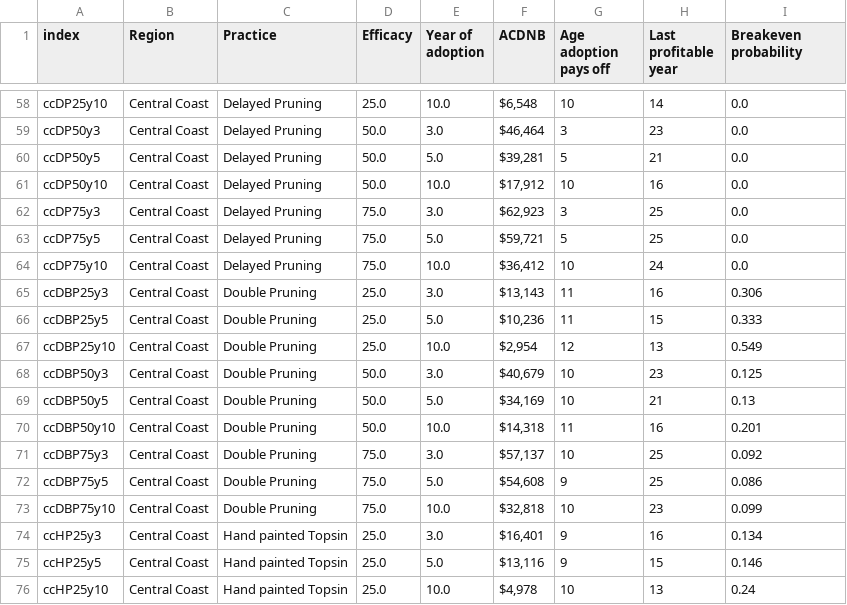
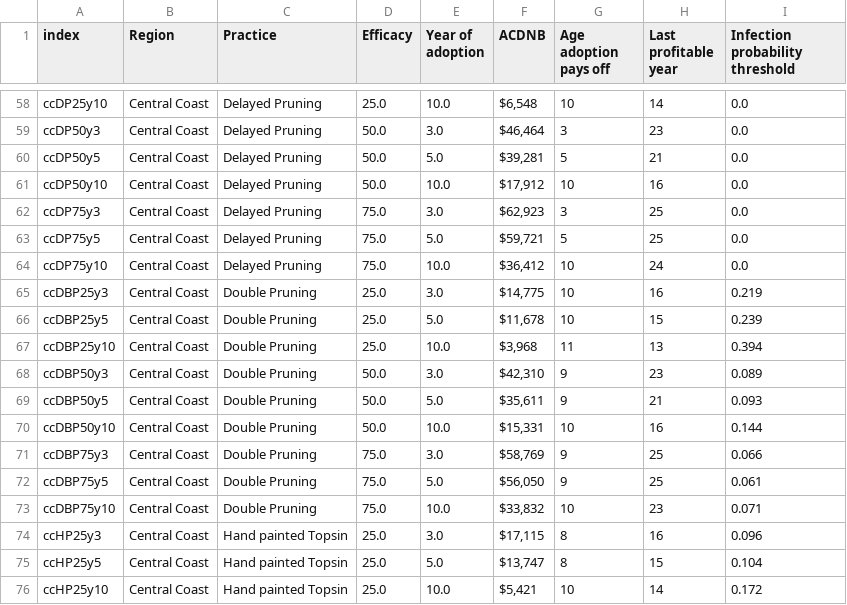
Before and after one commit to maxnorton/kaplan-interactive, a TSV file: scenario-presets.tsv, drawn as a sheet; only a part is shown, gaps mark what is left out; the diff covers the shown part only.

Commit message:
update scenario presets per 060816 email

```diff
--- a/scenario-presets.tsv
+++ b/scenario-presets.tsv
@@ -1 +1 @@
-index	Region	Practice	Efficacy	Year of adoption	ACDNB	Age adoption pays off	Last profitable year	Breakeven probability	
+index	Region	Practice	Efficacy	Year of adoption	ACDNB	Age adoption pays off	Last profitable year	Infection probability threshold
@@ -65,12 +65,12 @@ ccDP75y10	Central Coast	Delayed Pruning	75.0	10.0	$36,412	10	24	0.0
-ccDBP25y3	Central Coast	Double Pruning	25.0	3.0	$13,143	11	16	0.306
-ccDBP25y5	Central Coast	Double Pruning	25.0	5.0	$10,236	11	15	0.333
-ccDBP25y10	Central Coast	Double Pruning	25.0	10.0	$2,954	12	13	0.549
-ccDBP50y3	Central Coast	Double Pruning	50.0	3.0	$40,679	10	23	0.125
-ccDBP50y5	Central Coast	Double Pruning	50.0	5.0	$34,169	10	21	0.13
-ccDBP50y10	Central Coast	Double Pruning	50.0	10.0	$14,318	11	16	0.201
-ccDBP75y3	Central Coast	Double Pruning	75.0	3.0	$57,137	10	25	0.092
-ccDBP75y5	Central Coast	Double Pruning	75.0	5.0	$54,608	9	25	0.086
-ccDBP75y10	Central Coast	Double Pruning	75.0	10.0	$32,818	10	23	0.099
-ccHP25y3	Central Coast	Hand painted Topsin	25.0	3.0	$16,401	9	16	0.134
-ccHP25y5	Central Coast	Hand painted Topsin	25.0	5.0	$13,116	9	15	0.146
-ccHP25y10	Central Coast	Hand painted Topsin	25.0	10.0	$4,978	10	13	0.24
+ccDBP25y3	Central Coast	Double Pruning	25.0	3.0	$14,775 	10	16	0.219
+ccDBP25y5	Central Coast	Double Pruning	25.0	5.0	$11,678 	10	15	0.239
+ccDBP25y10	Central Coast	Double Pruning	25.0	10.0	$3,968 	11	13	0.394
+ccDBP50y3	Central Coast	Double Pruning	50.0	3.0	$42,310 	9	23	0.089
+ccDBP50y5	Central Coast	Double Pruning	50.0	5.0	$35,611 	9	21	0.093
+ccDBP50y10	Central Coast	Double Pruning	50.0	10.0	$15,331 	10	16	0.144
+ccDBP75y3	Central Coast	Double Pruning	75.0	3.0	$58,769 	9	25	0.066
+ccDBP75y5	Central Coast	Double Pruning	75.0	5.0	$56,050 	9	25	0.061
+ccDBP75y10	Central Coast	Double Pruning	75.0	10.0	$33,832 	10	23	0.071
+ccHP25y3	Central Coast	Hand painted Topsin	25.0	3.0	$17,115 	8	16	0.096
+ccHP25y5	Central Coast	Hand painted Topsin	25.0	5.0	$13,747 	8	15	0.104
+ccHP25y10	Central Coast	Hand painted Topsin	25.0	10.0	$5,421 	10	14	0.172
```
Also changed, not shown: 112 edited cells elsewhere in this file, scenario-presets-human-readable.tsv.
